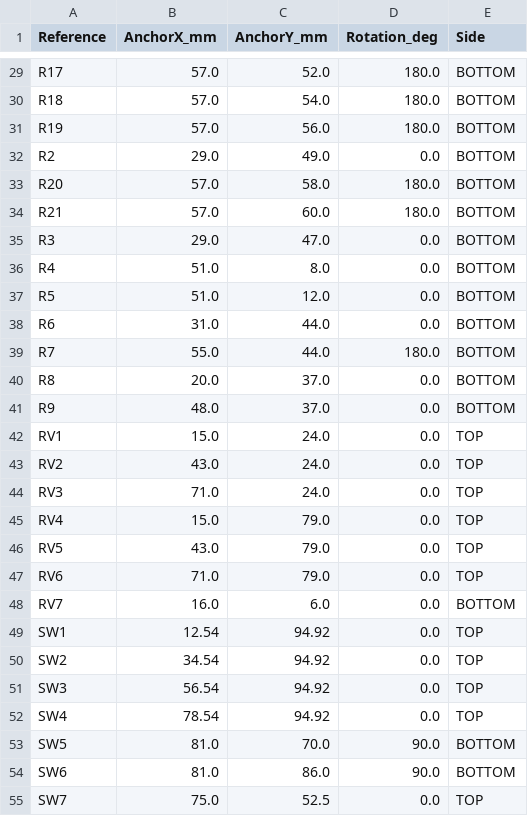
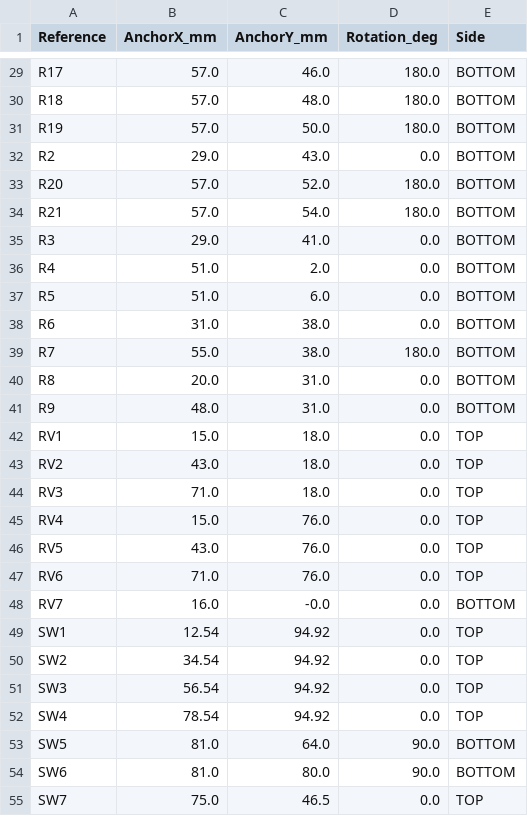
Before and after one commit to Capobuf/ESP-DubSiren, a CSV file: hardware/docs/layout-35/positions.csv, drawn as a sheet; only a part is shown, gaps mark what is left out; the diff covers the shown part only; the diff names each change by its address in the sheet, - before the commit and + after, or states it on an @@ line.

```diff
--- a/hardware/docs/layout-35/positions.csv
+++ b/hardware/docs/layout-35/positions.csv
-C29 (AnchorY_mm): 52.0
+C29 (AnchorY_mm): 46.0
-C30 (AnchorY_mm): 54.0
+C30 (AnchorY_mm): 48.0
-C31 (AnchorY_mm): 56.0
+C31 (AnchorY_mm): 50.0
-C32 (AnchorY_mm): 49.0
+C32 (AnchorY_mm): 43.0
-C33 (AnchorY_mm): 58.0
+C33 (AnchorY_mm): 52.0
-C34 (AnchorY_mm): 60.0
+C34 (AnchorY_mm): 54.0
-C35 (AnchorY_mm): 47.0
+C35 (AnchorY_mm): 41.0
-C36 (AnchorY_mm): 8.0
+C36 (AnchorY_mm): 2.0
-C37 (AnchorY_mm): 12.0
+C37 (AnchorY_mm): 6.0
-C38:C39 (AnchorY_mm): 44.0
+C38:C39 (AnchorY_mm): 38.0
-C40:C41 (AnchorY_mm): 37.0
+C40:C41 (AnchorY_mm): 31.0
-C42:C44 (AnchorY_mm): 24.0
+C42:C44 (AnchorY_mm): 18.0
-C45:C47 (AnchorY_mm): 79.0
+C45:C47 (AnchorY_mm): 76.0
-C48 (AnchorY_mm): 6.0
+C48 (AnchorY_mm): -0.0
-C53 (AnchorY_mm): 70.0
+C53 (AnchorY_mm): 64.0
-C54 (AnchorY_mm): 86.0
+C54 (AnchorY_mm): 80.0
-C55 (AnchorY_mm): 52.5
+C55 (AnchorY_mm): 46.5
```
Also changed, not shown: 39 edited cells elsewhere in this file, 26 other files.
